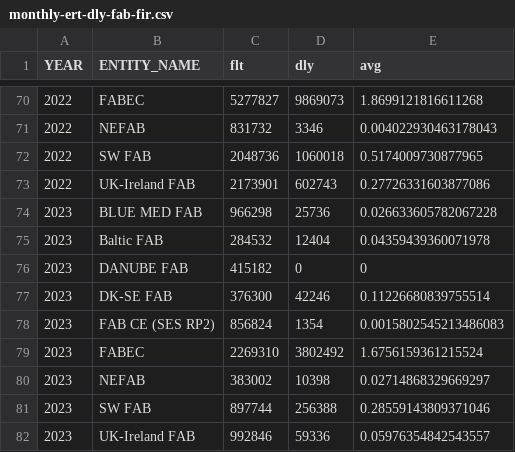
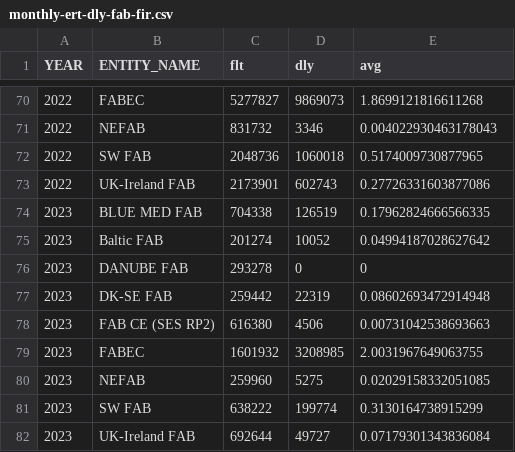
Before and after one commit to euctrl-pru/aiu-portal, a CSV file: content/graphic/en-route-atfm-delay-fab/monthly-ert-dly-fab-fir.csv, drawn as a sheet; only a part is shown, gaps mark what is left out.

```diff
--- a/content/graphic/en-route-atfm-delay-fab/monthly-ert-dly-fab-fir.csv
+++ b/content/graphic/en-route-atfm-delay-fab/monthly-ert-dly-fab-fir.csv
@@ -73,10 +73,10 @@ YEAR,ENTITY_NAME,flt,dly,avg
 2022,UK-Ireland FAB,2173901,602743,0.27726331603877086
-2023,BLUE MED FAB,966298,25736,0.026633605782067228
-2023,Baltic FAB,284532,12404,0.04359439360071978
-2023,DANUBE FAB,415182,0,0
-2023,DK-SE FAB,376300,42246,0.11226680839755514
-2023,FAB CE (SES RP2),856824,1354,0.0015802545213486083
-2023,FABEC,2269310,3802492,1.6756159361215524
-2023,NEFAB,383002,10398,0.02714868329669297
-2023,SW FAB,897744,256388,0.28559143809371046
-2023,UK-Ireland FAB,992846,59336,0.05976354842543557
+2023,BLUE MED FAB,704338,126519,0.17962824666566335
+2023,Baltic FAB,201274,10052,0.04994187028627642
+2023,DANUBE FAB,293278,0,0
+2023,DK-SE FAB,259442,22319,0.08602693472914948
+2023,FAB CE (SES RP2),616380,4506,0.00731042538693663
+2023,FABEC,1601932,3208985,2.0031967649063755
+2023,NEFAB,259960,5275,0.02029158332051085
+2023,SW FAB,638222,199774,0.3130164738915299
+2023,UK-Ireland FAB,692644,49727,0.07179301343836084
```
Also changed, not shown: content/graphic/percent-movement-change/ert-flt-ansp.tsv, data-config/ansp-composition.csv, 1 other file.
